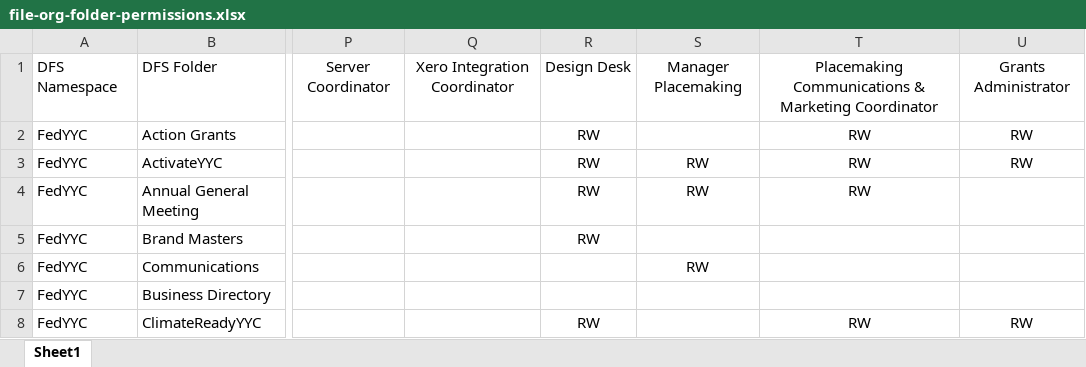
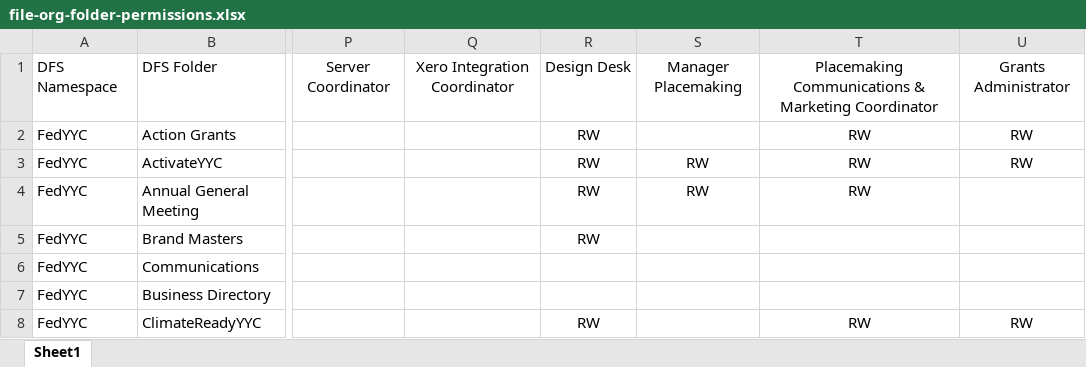
Before and after one commit to yayen0936/new-file-management-system, an Excel workbook: inputs/file-org-folder-permissions.xlsx, sheet Sheet1, drawn as a sheet; only a part is shown, gaps mark what is left out; values as stored, in another font and other column widths than the file's, no borders; conditional formats not drawn; the diff names each change by its address in the sheet, - before the commit and + after, or states it on an @@ line.

```diff
--- a/inputs/file-org-folder-permissions.xlsx (sheet Sheet1)
+++ b/inputs/file-org-folder-permissions.xlsx (sheet Sheet1)
-S6: RW
+S6: (empty)
```
Also changed, not shown: 4 other files.
